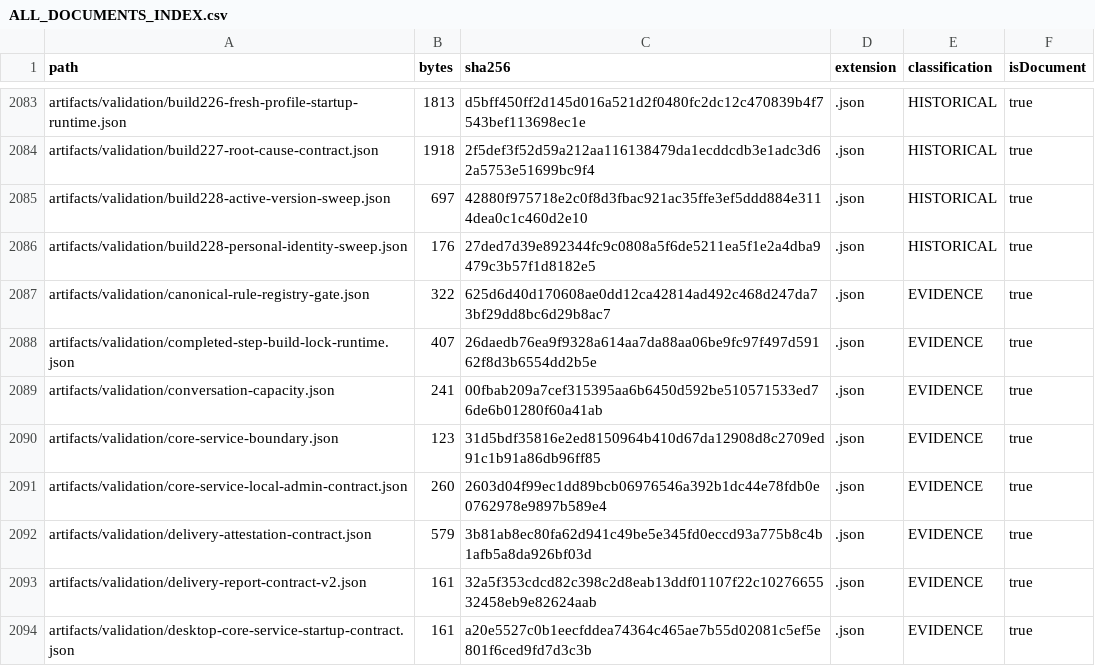
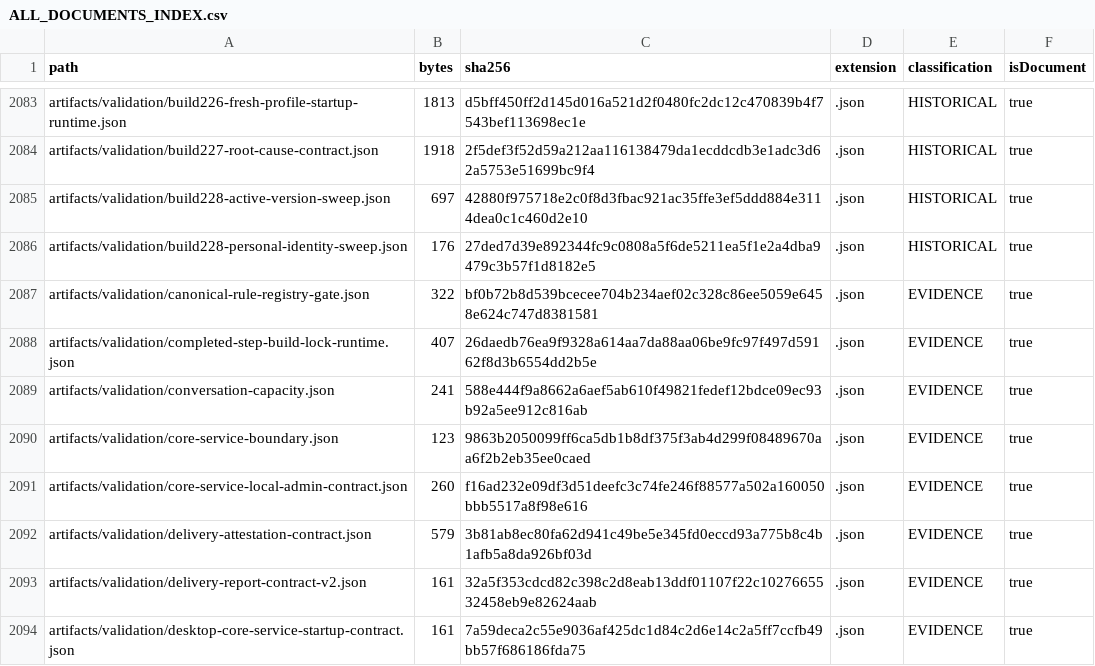
Before and after one commit to hsynmyssrgl/Anadolu-Parsi-AYM, a CSV file: artifacts/manifests/ALL_DOCUMENTS_INDEX.csv, drawn as a sheet; only a part is shown, gaps mark what is left out; the diff covers the shown part only.

```diff
--- a/artifacts/manifests/ALL_DOCUMENTS_INDEX.csv
+++ b/artifacts/manifests/ALL_DOCUMENTS_INDEX.csv
@@ -2086,9 +2086,9 @@ artifacts/validation/build228-active-version-sweep.json,697,42880f975718e2c0f8d3
 artifacts/validation/build228-personal-identity-sweep.json,176,27ded7d39e892344fc9c0808a5f6de5211ea5f1e2a4dba9479c3b57f1d8182e5,.json,HISTORICAL,true
-artifacts/validation/canonical-rule-registry-gate.json,322,625d6d40d170608ae0dd12ca42814ad492c468d247da73bf29dd8bc6d29b8ac7,.json,EVIDENCE,true
+artifacts/validation/canonical-rule-registry-gate.json,322,bf0b72b8d539bcecee704b234aef02c328c86ee5059e6458e624c747d8381581,.json,EVIDENCE,true
 artifacts/validation/completed-step-build-lock-runtime.json,407,26daedb76ea9f9328a614aa7da88aa06be9fc97f497d59162f8d3b6554dd2b5e,.json,EVIDENCE,true
-artifacts/validation/conversation-capacity.json,241,00fbab209a7cef315395aa6b6450d592be510571533ed76de6b01280f60a41ab,.json,EVIDENCE,true
-artifacts/validation/core-service-boundary.json,123,31d5bdf35816e2ed8150964b410d67da12908d8c2709ed91c1b91a86db96ff85,.json,EVIDENCE,true
-artifacts/validation/core-service-local-admin-contract.json,260,2603d04f99ec1dd89bcb06976546a392b1dc44e78fdb0e0762978e9897b589e4,.json,EVIDENCE,true
+artifacts/validation/conversation-capacity.json,241,588e444f9a8662a6aef5ab610f49821fedef12bdce09ec93b92a5ee912c816ab,.json,EVIDENCE,true
+artifacts/validation/core-service-boundary.json,123,9863b2050099ff6ca5db1b8df375f3ab4d299f08489670aa6f2b2eb35ee0caed,.json,EVIDENCE,true
+artifacts/validation/core-service-local-admin-contract.json,260,f16ad232e09df3d51deefc3c74fe246f88577a502a160050bbb5517a8f98e616,.json,EVIDENCE,true
 artifacts/validation/delivery-attestation-contract.json,579,3b81ab8ec80fa62d941c49be5e345fd0eccd93a775b8c4b1afb5a8da926bf03d,.json,EVIDENCE,true
 artifacts/validation/delivery-report-contract-v2.json,161,32a5f353cdcd82c398c2d8eab13ddf01107f22c1027665532458eb9e82624aab,.json,EVIDENCE,true
-artifacts/validation/desktop-core-service-startup-contract.json,161,a20e5527c0b1eecfddea74364c465ae7b55d02081c5ef5e801f6ced9fd7d3c3b,.json,EVIDENCE,true
+artifacts/validation/desktop-core-service-startup-contract.json,161,7a59deca2c55e9036af425dc1d84c2d6e14c2a5ff7ccfb49bb57f686186fda75,.json,EVIDENCE,true
```
Also changed, not shown: 1 added row and 24 edited cells elsewhere in this file, artifacts/manifests/PROJECT_ARTIFACT_INDEX.csv, 19 other files.
